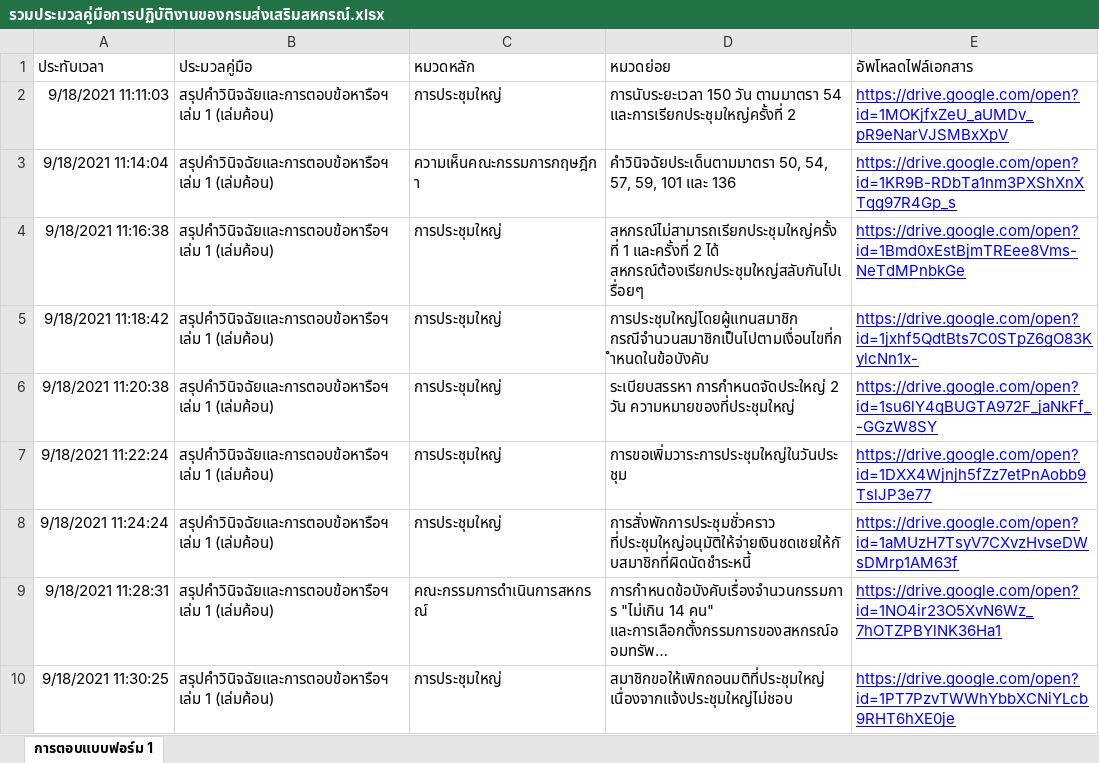
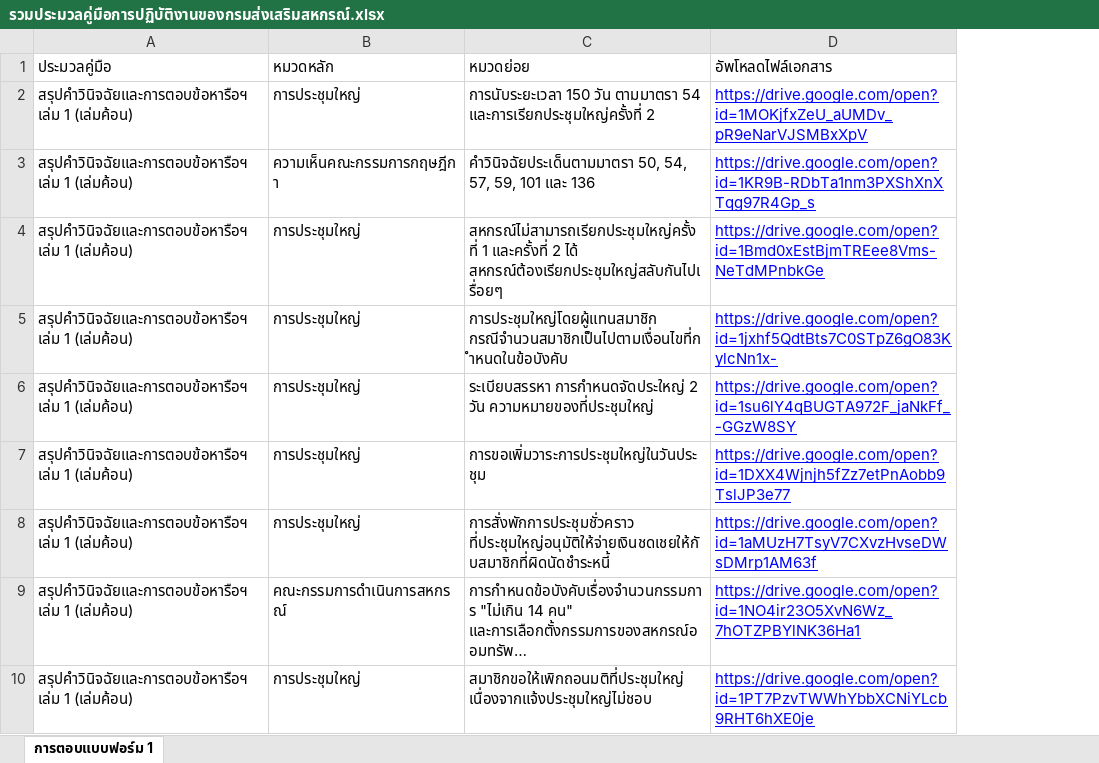
Before and after one commit to fat23p-eng/coop-knowledge, an Excel workbook: knowledge/รวมประมวลคู่มือการปฏิบัติงานของกรมส่งเสริมสหกรณ์.xlsx, sheet การตอบแบบฟอร์ม 1, drawn as a sheet; only a part is shown; long unchanged cells end in …; values as stored, in another font and other column widths than the file's, no borders; charts and pictures not drawn; the diff names each change by its address in the sheet, - before the commit and + after, or states it on an @@ line.

```diff
--- a/knowledge/รวมประมวลคู่มือการปฏิบัติงานของกรมส่งเสริมสหกรณ์.xlsx (sheet การตอบแบบฟอร์ม 1)
+++ b/knowledge/รวมประมวลคู่มือการปฏิบัติงานของกรมส่งเสริมสหกรณ์.xlsx (sheet การตอบแบบฟอร์ม 1)
-column A (ประทับเวลา), rows 2-10: 9/18/2021 11:11:03 | 9/18/2021 11:14:04 | 9/18/2021 11:16:38 | 9/18/2021 11:18:42 | 9/18/2021 11:20:38 | 9/18/2021 11:22:24 | 9/18/2021 11:24:24 | 9/18/2021 11:28:31 | 9/18/2021 11:30:25
```
Also changed, not shown: charts or pictures, 1 other file.
